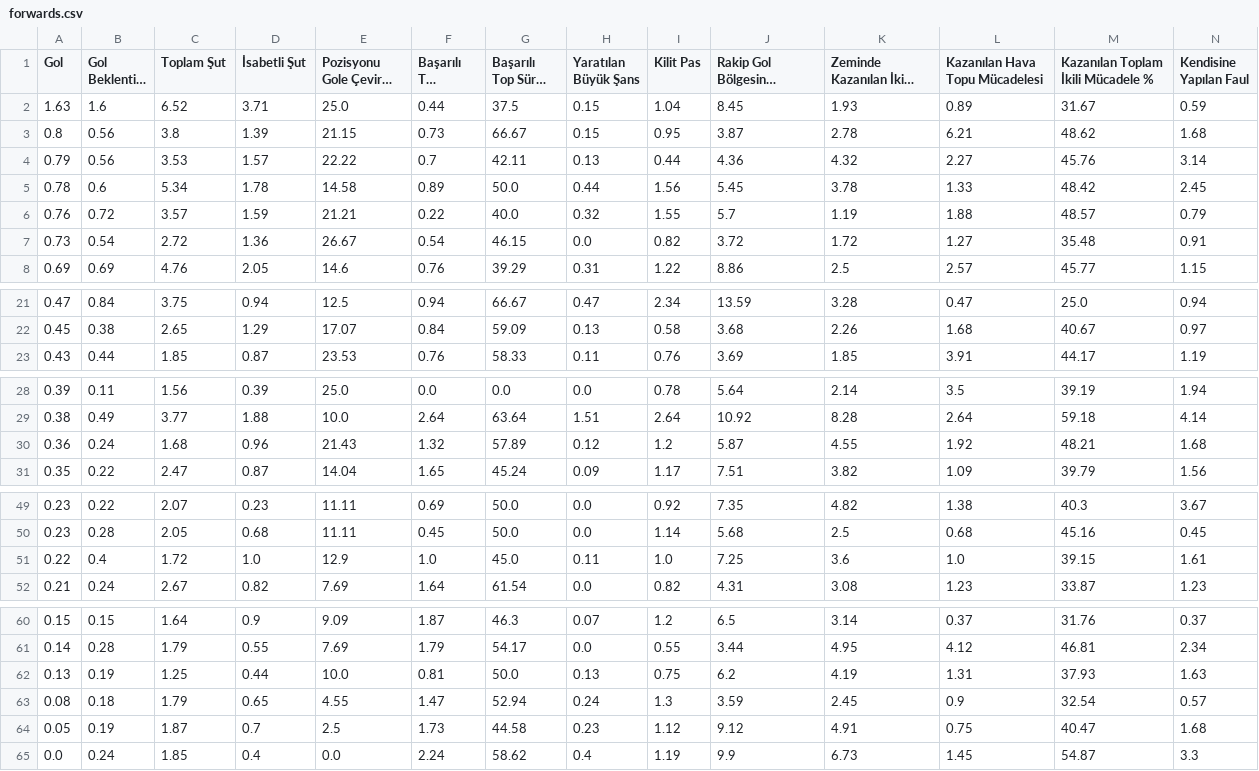
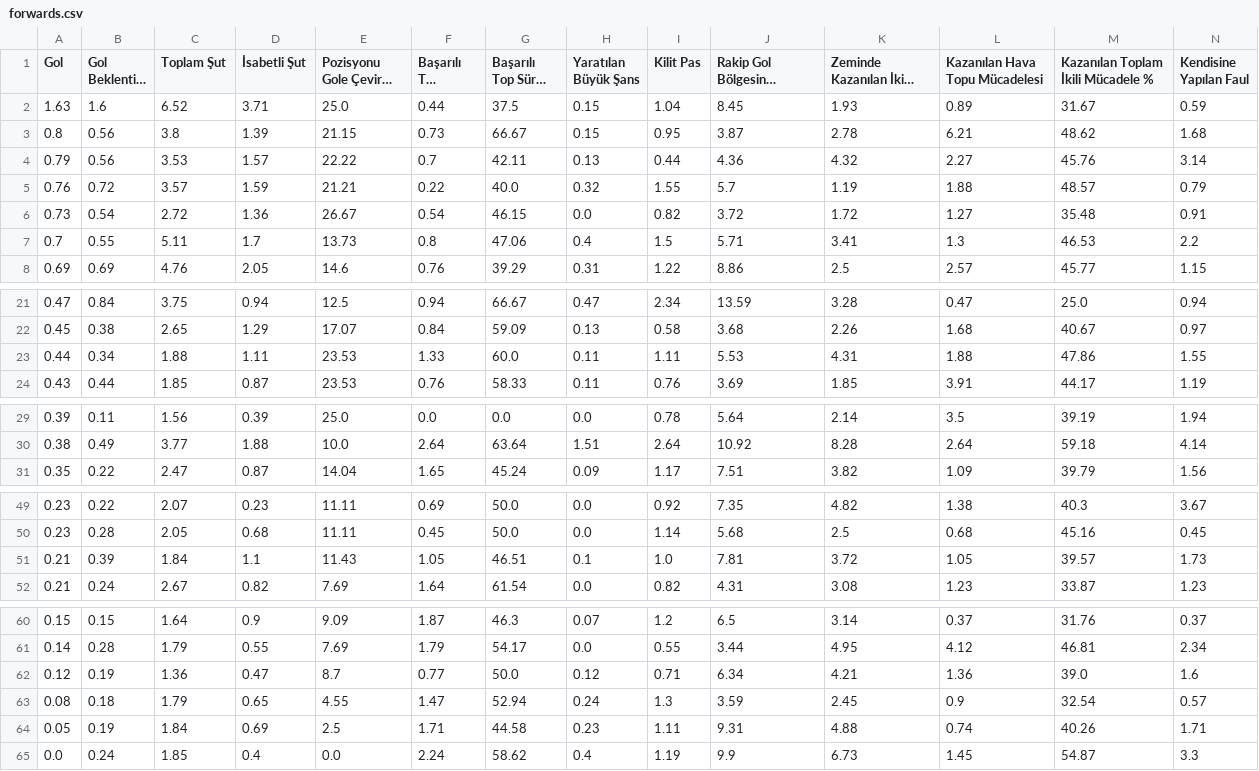
Before and after one commit to scatterradarcsv/csv_scatter_radar, a CSV file: forwards.csv, drawn as a sheet; only a part is shown, gaps mark what is left out; long unchanged cells end in …; removed rows and columns are numbered as before the commit, all else as after; rows hold the shown columns only; the diff names each change by its address in the sheet, - before the commit and + after, or states it on an @@ line.

Commit message:
Updated forwards.csv

```diff
--- a/forwards.csv
+++ b/forwards.csv
-row 5: 0.78 | 0.6 | 5.34 | 1.78 | 14.58 | 0.89 | 50.0 | 0.44 | 1.56 | 5.45 | 3.78 | 1.33 | 48.42 | 2.45
+row 7: 0.7 | 0.55 | 5.11 | 1.7 | 13.73 | 0.8 | 47.06 | 0.4 | 1.5 | 5.71 | 3.41 | 1.3 | 46.53 | 2.2
+row 23: 0.44 | 0.34 | 1.88 | 1.11 | 23.53 | 1.33 | 60.0 | 0.11 | 1.11 | 5.53 | 4.31 | 1.88 | 47.86 | 1.55
-row 30: 0.36 | 0.24 | 1.68 | 0.96 | 21.43 | 1.32 | 57.89 | 0.12 | 1.2 | 5.87 | 4.55 | 1.92 | 48.21 | 1.68
-row 51: 0.22 | 0.4 | 1.72 | 1.0 | 12.9 | 1.0 | 45.0 | 0.11 | 1.0 | 7.25 | 3.6 | 1.0 | 39.15 | 1.61
+row 51: 0.21 | 0.39 | 1.84 | 1.1 | 11.43 | 1.05 | 46.51 | 0.1 | 1.0 | 7.81 | 3.72 | 1.05 | 39.57 | 1.73
-row 62: 0.13 | 0.19 | 1.25 | 0.44 | 10.0 | 0.81 | 50.0 | 0.13 | 0.75 | 6.2 | 4.19 | 1.31 | 37.93 | 1.63
+row 62: 0.12 | 0.19 | 1.36 | 0.47 | 8.7 | 0.77 | 50.0 | 0.12 | 0.71 | 6.34 | 4.21 | 1.36 | 39.0 | 1.6
-C64 (Toplam Şut): 1.87
+C64 (Toplam Şut): 1.84
-D64 (İsabetli Şut): 0.7
+D64 (İsabetli Şut): 0.69
-F64 (Başarılı Top Sürme): 1.73
+F64 (Başarılı Top Sürme): 1.71
-I64 (Kilit Pas): 1.12
+I64 (Kilit Pas): 1.11
-J64: 9.12
+J64: 9.31
-K64 (Zeminde Kazanılan İkili Mücadele): 4.91
+K64 (Zeminde Kazanılan İkili Mücadele): 4.88
-L64 (Kazanılan Hava Topu Mücadelesi): 0.75
+L64 (Kazanılan Hava Topu Mücadelesi): 0.74
-M64: 40.47
+M64: 40.26
-N64 (Kendisine Yapılan Faul): 1.68
+N64 (Kendisine Yapılan Faul): 1.71
```
